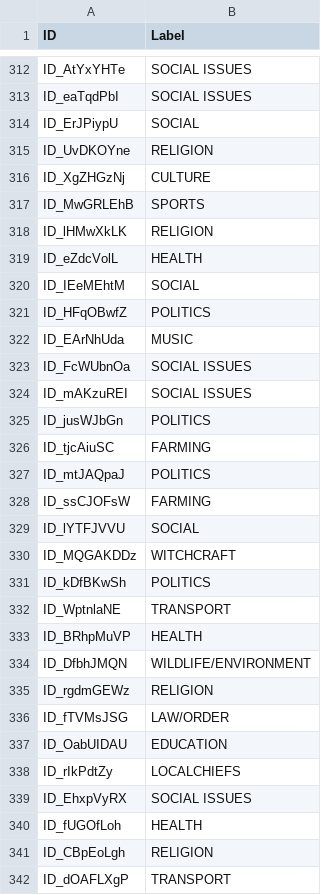
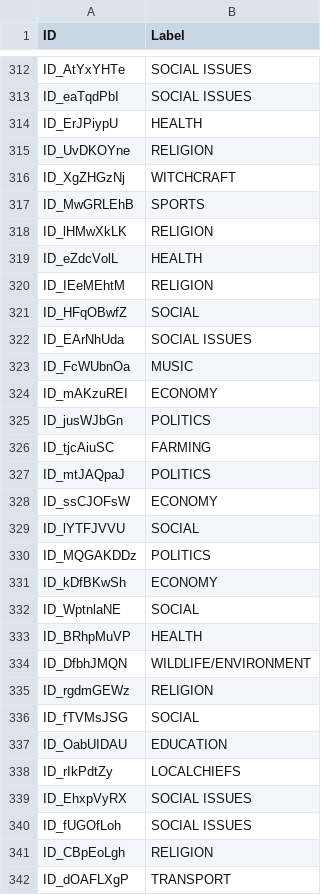
Before and after one commit to nicholaszotalis/505Project, a CSV file: Boosting_Predicted_Submission.csv, drawn as a sheet; only a part is shown, gaps mark what is left out; the diff covers the shown part only.

```diff
--- a/Boosting_Predicted_Submission.csv
+++ b/Boosting_Predicted_Submission.csv
@@ -313,5 +313,5 @@ ID_AtYxYHTe,SOCIAL ISSUES
 ID_eaTqdPbI,SOCIAL ISSUES
-ID_ErJPiypU,SOCIAL
+ID_ErJPiypU,HEALTH
 ID_UvDKOYne,RELIGION
-ID_XgZHGzNj,CULTURE
+ID_XgZHGzNj,WITCHCRAFT
 ID_MwGRLEhB,SPORTS
@@ -319,7 +319,7 @@ ID_lHMwXkLK,RELIGION
 ID_eZdcVolL,HEALTH
-ID_IEeMEhtM,SOCIAL
-ID_HFqOBwfZ,POLITICS
-ID_EArNhUda,MUSIC
-ID_FcWUbnOa,SOCIAL ISSUES
-ID_mAKzuREI,SOCIAL ISSUES
+ID_IEeMEhtM,RELIGION
+ID_HFqOBwfZ,SOCIAL
+ID_EArNhUda,SOCIAL ISSUES
+ID_FcWUbnOa,MUSIC
+ID_mAKzuREI,ECONOMY
 ID_jusWJbGn,POLITICS
@@ -327,7 +327,7 @@ ID_tjcAiuSC,FARMING
 ID_mtJAQpaJ,POLITICS
-ID_ssCJOFsW,FARMING
+ID_ssCJOFsW,ECONOMY
 ID_lYTFJVVU,SOCIAL
-ID_MQGAKDDz,WITCHCRAFT
-ID_kDfBKwSh,POLITICS
-ID_WptnlaNE,TRANSPORT
+ID_MQGAKDDz,POLITICS
+ID_kDfBKwSh,ECONOMY
+ID_WptnlaNE,SOCIAL
 ID_BRhpMuVP,HEALTH
@@ -335,3 +335,3 @@ ID_DfbhJMQN,WILDLIFE/ENVIRONMENT
 ID_rgdmGEWz,RELIGION
-ID_fTVMsJSG,LAW/ORDER
+ID_fTVMsJSG,SOCIAL
 ID_OabUIDAU,EDUCATION
@@ -339,3 +339,3 @@ ID_rIkPdtZy,LOCALCHIEFS
 ID_EhxpVyRX,SOCIAL ISSUES
-ID_fUGOfLoh,HEALTH
+ID_fUGOfLoh,SOCIAL ISSUES
 ID_CBpEoLgh,RELIGION
```
Also changed, not shown: 150 edited cells elsewhere in this file, Bagging_Predicted_Submission.csv, Rocchio_Predicted_Submission.csv.
